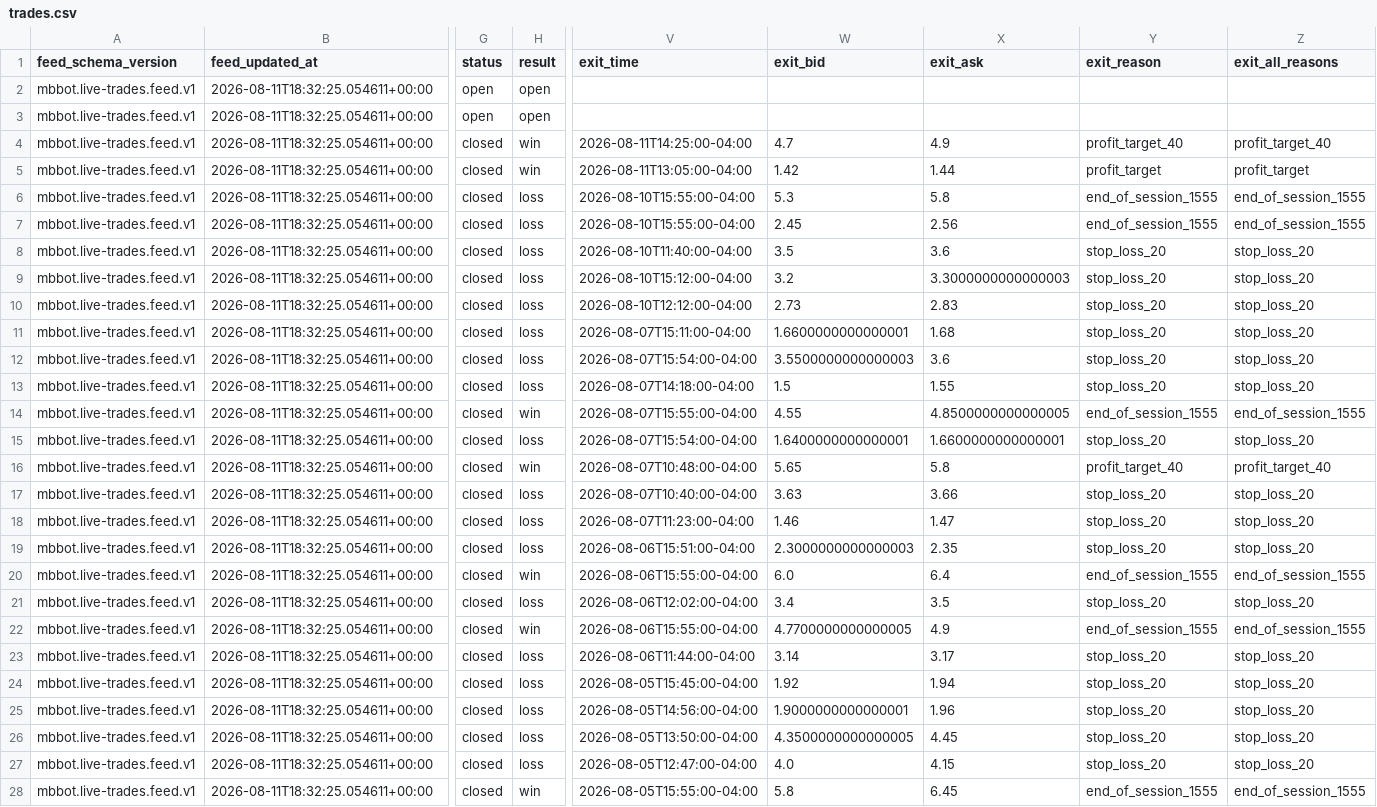
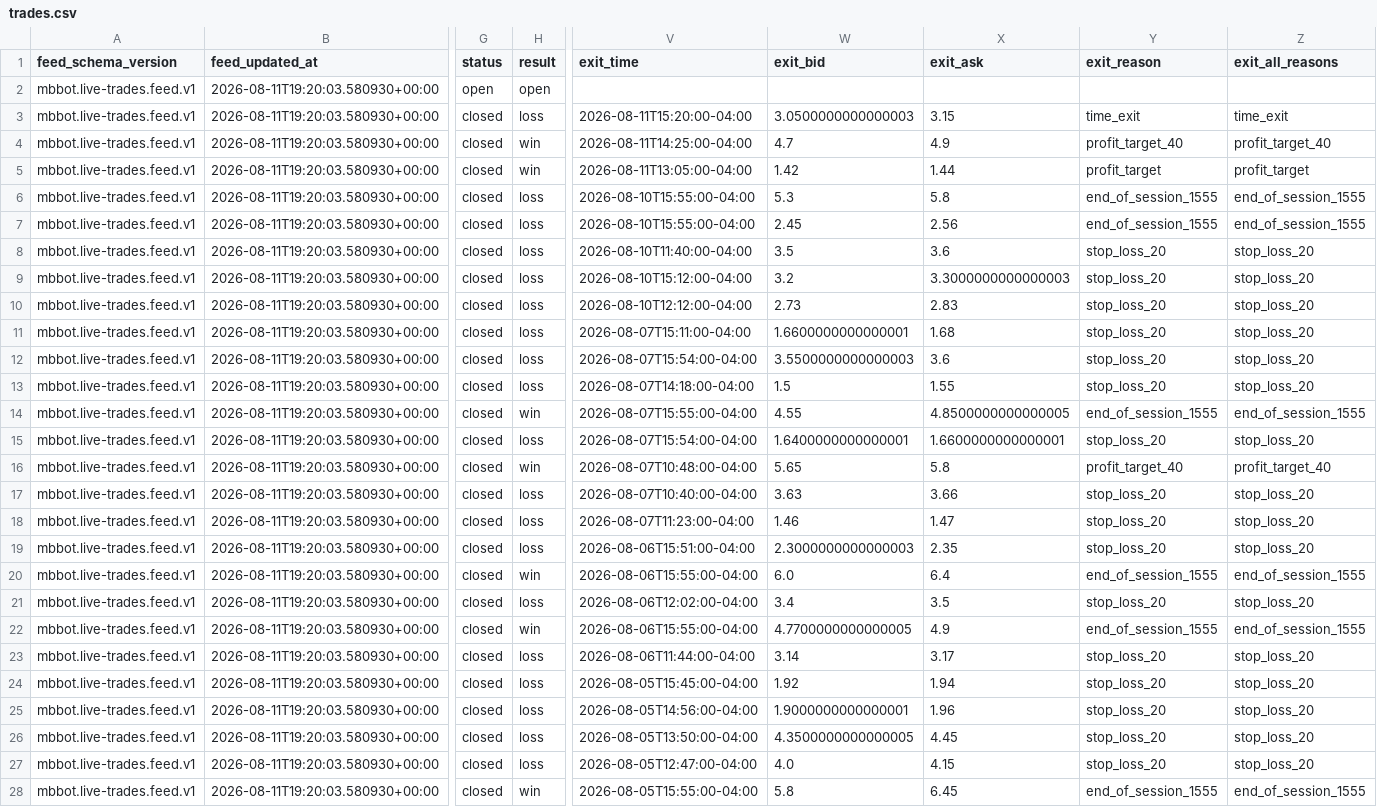
Before and after one commit to meshTHEgreat/MBbot, a CSV file: feed/trades.csv, drawn as a sheet; only a part is shown, gaps mark what is left out; the diff covers the shown part only; the diff names each change by its address in the sheet, - before the commit and + after, or states it on an @@ line.

Commit message:
Update live trade ledger 2026-08-11T19:20:03.580930+00:00

```diff
--- a/feed/trades.csv
+++ b/feed/trades.csv
-B2:B28 (feed_updated_at): 2026-08-11T18:32:25.054611+00:00
+B2:B28 (feed_updated_at): 2026-08-11T19:20:03.580930+00:00
-G3 (status): open
+G3 (status): closed
-H3 (result): open
+H3 (result): loss
-V3 (exit_time): (empty)
+V3 (exit_time): 2026-08-11T15:20:00-04:00
-W3 (exit_bid): (empty)
+W3 (exit_bid): 3.0500000000000003
-X3 (exit_ask): (empty)
+X3 (exit_ask): 3.15
-Y3 (exit_reason): (empty)
+Y3 (exit_reason): time_exit
-Z3 (exit_all_reasons): (empty)
+Z3 (exit_all_reasons): time_exit
```
Also changed, not shown: 25 edited cells elsewhere in this file, 2 other files.
